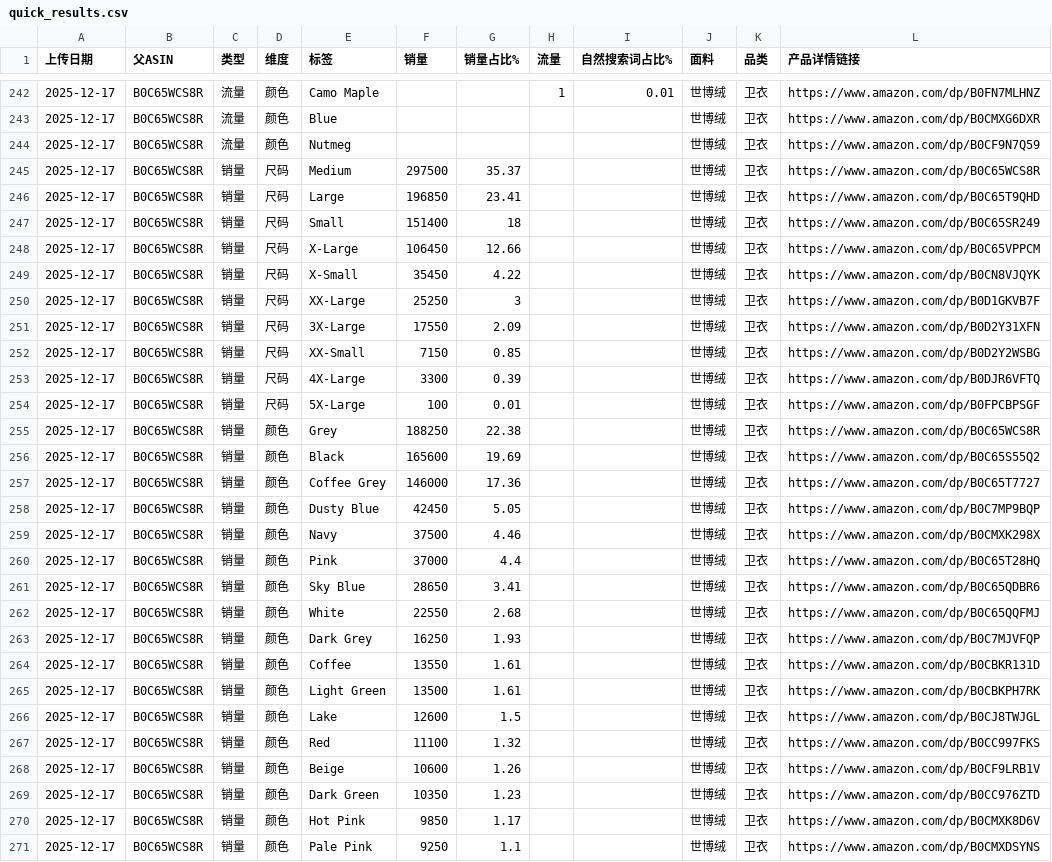
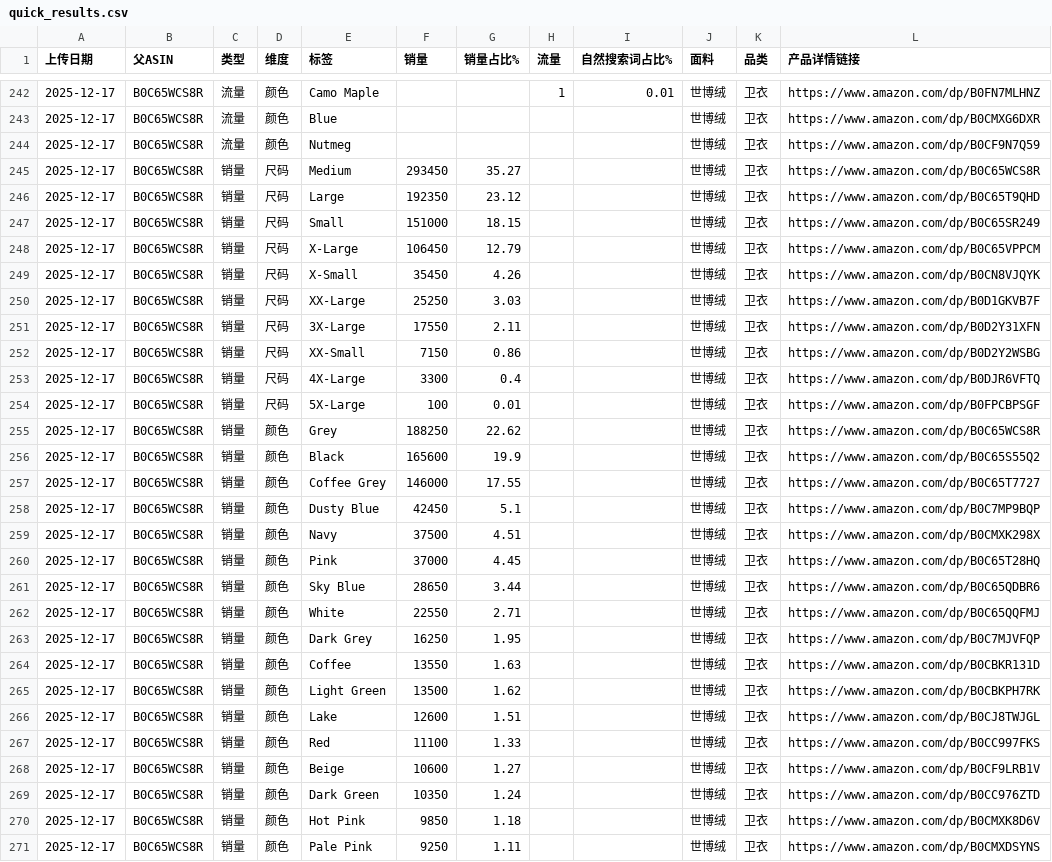
Before and after one commit to wasdkd/Amazon, a CSV file: uploads2/quick_results.csv, drawn as a sheet; only a part is shown, gaps mark what is left out; the diff covers the shown part only; the diff names each change by its address in the sheet, - before the commit and + after, or states it on an @@ line.

Commit message:
Update quick results 2025-12-17T02:24:20.878Z

```diff
--- a/uploads2/quick_results.csv
+++ b/uploads2/quick_results.csv
-F245 (销量): 297500
+F245 (销量): 293450
-G245 (销量占比%): 35.37
+G245 (销量占比%): 35.27
-F246 (销量): 196850
+F246 (销量): 192350
-G246 (销量占比%): 23.41
+G246 (销量占比%): 23.12
-F247 (销量): 151400
+F247 (销量): 151000
-G247 (销量占比%): 18
+G247 (销量占比%): 18.15
-G248 (销量占比%): 12.66
+G248 (销量占比%): 12.79
-G249 (销量占比%): 4.22
+G249 (销量占比%): 4.26
-G250 (销量占比%): 3
+G250 (销量占比%): 3.03
-G251 (销量占比%): 2.09
+G251 (销量占比%): 2.11
-G252 (销量占比%): 0.85
+G252 (销量占比%): 0.86
-G253 (销量占比%): 0.39
+G253 (销量占比%): 0.4
-G255 (销量占比%): 22.38
+G255 (销量占比%): 22.62
-G256 (销量占比%): 19.69
+G256 (销量占比%): 19.9
-G257 (销量占比%): 17.36
+G257 (销量占比%): 17.55
-G258 (销量占比%): 5.05
+G258 (销量占比%): 5.1
-G259 (销量占比%): 4.46
+G259 (销量占比%): 4.51
-G260 (销量占比%): 4.4
+G260 (销量占比%): 4.45
-G261 (销量占比%): 3.41
+G261 (销量占比%): 3.44
-G262 (销量占比%): 2.68
+G262 (销量占比%): 2.71
-G263 (销量占比%): 1.93
+G263 (销量占比%): 1.95
-G264 (销量占比%): 1.61
+G264 (销量占比%): 1.63
-G265 (销量占比%): 1.61
+G265 (销量占比%): 1.62
-G266 (销量占比%): 1.5
+G266 (销量占比%): 1.51
-G267 (销量占比%): 1.32
+G267 (销量占比%): 1.33
-G268 (销量占比%): 1.26
+G268 (销量占比%): 1.27
-G269 (销量占比%): 1.23
+G269 (销量占比%): 1.24
-G270 (销量占比%): 1.17
+G270 (销量占比%): 1.18
-G271 (销量占比%): 1.1
+G271 (销量占比%): 1.11
```
Also changed, not shown: 43 edited cells elsewhere in this file.
